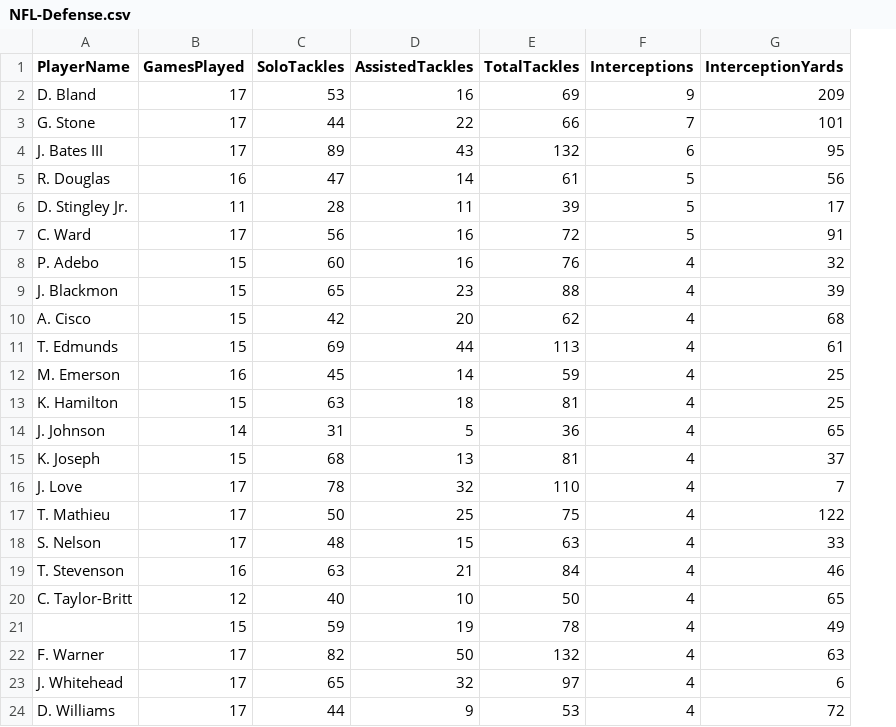
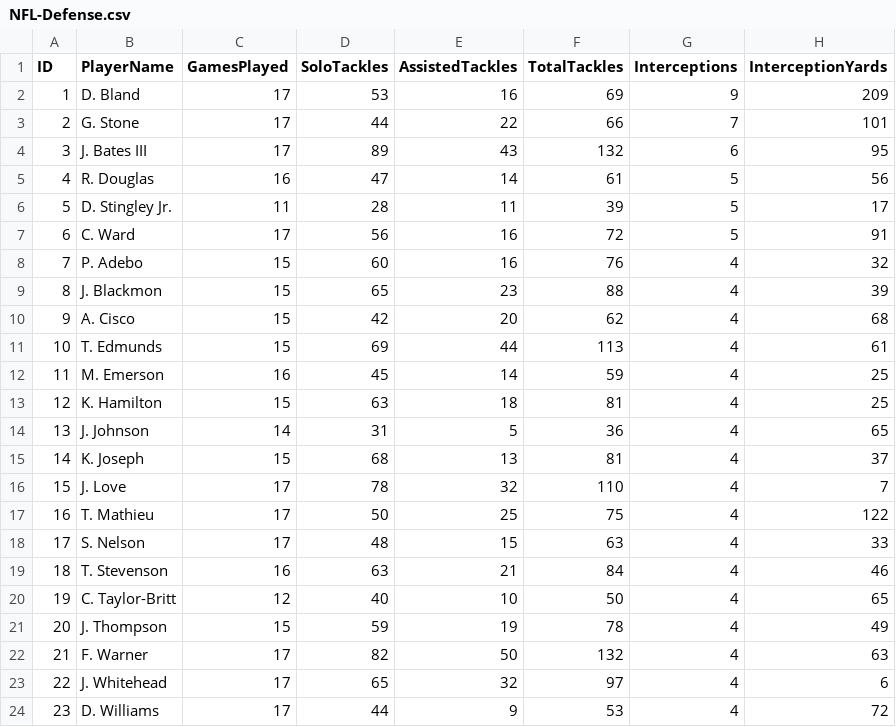
Before and after one commit to Jeffrey-Anderson392/Stats-Overflow, a CSV file: stats_overflow/NFL-Defense.csv, drawn as a sheet; only a part is shown; addresses are those after the commit; the diff names each change by its address in the sheet, - before the commit and + after, or states it on an @@ line.

Commit message:
Update NFL-Defense.csv

```diff
--- a/stats_overflow/NFL-Defense.csv
+++ b/stats_overflow/NFL-Defense.csv
+column A (ID), rows 2-24: 1 | 2 | 3 | 4 | 5 | 6 | 7 | 8 | 9 | 10 | 11 | 12 | 13 | 14 | 15 | 16 | 17 | 18 | 19 | 20 | 21 | 22 | 23
-B21 (PlayerName): (empty)
+B21 (PlayerName): J. Thompson
```
